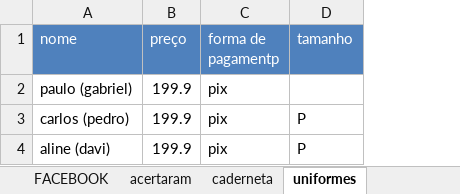
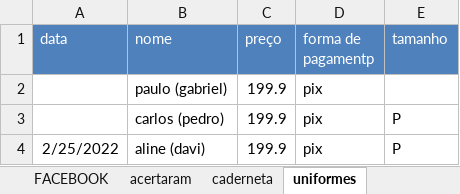
Before and after one commit to paivadaniel/contatos-rsa, an Excel workbook: contatos-rsa.xlsx, sheet uniformes, drawn as a sheet; values as stored, in another font and other column widths than the file's, no borders; the diff names each change by its address in the sheet, - before the commit and + after, or states it on an @@ line.

```diff
--- a/contatos-rsa.xlsx (sheet uniformes)
+++ b/contatos-rsa.xlsx (sheet uniformes)
+column A (data), row 4: 2/25/2022
```
Also changed, not shown: sheet PRESENÇA, sheet PAGAMENTOS, sheet acertaram, sheet caderneta, 1 other file.
